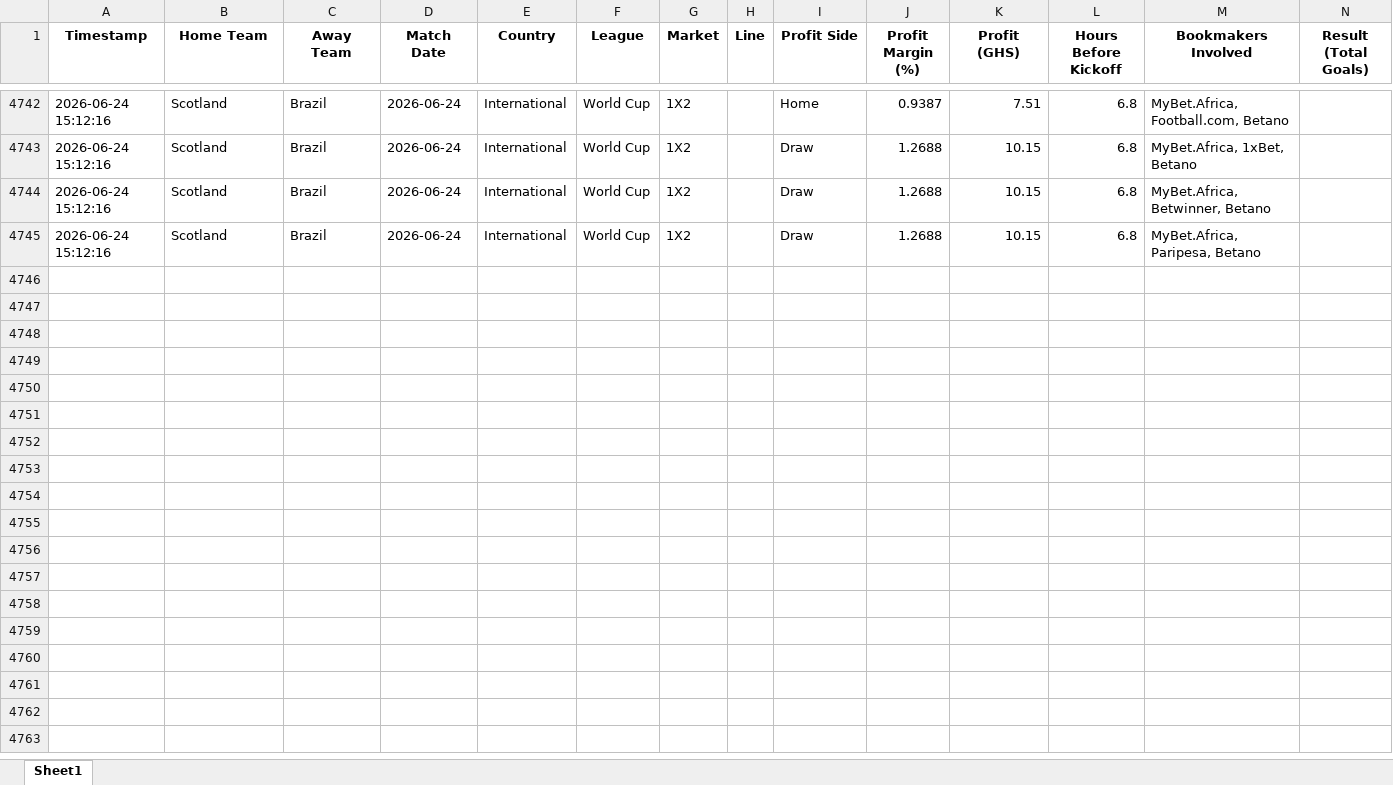
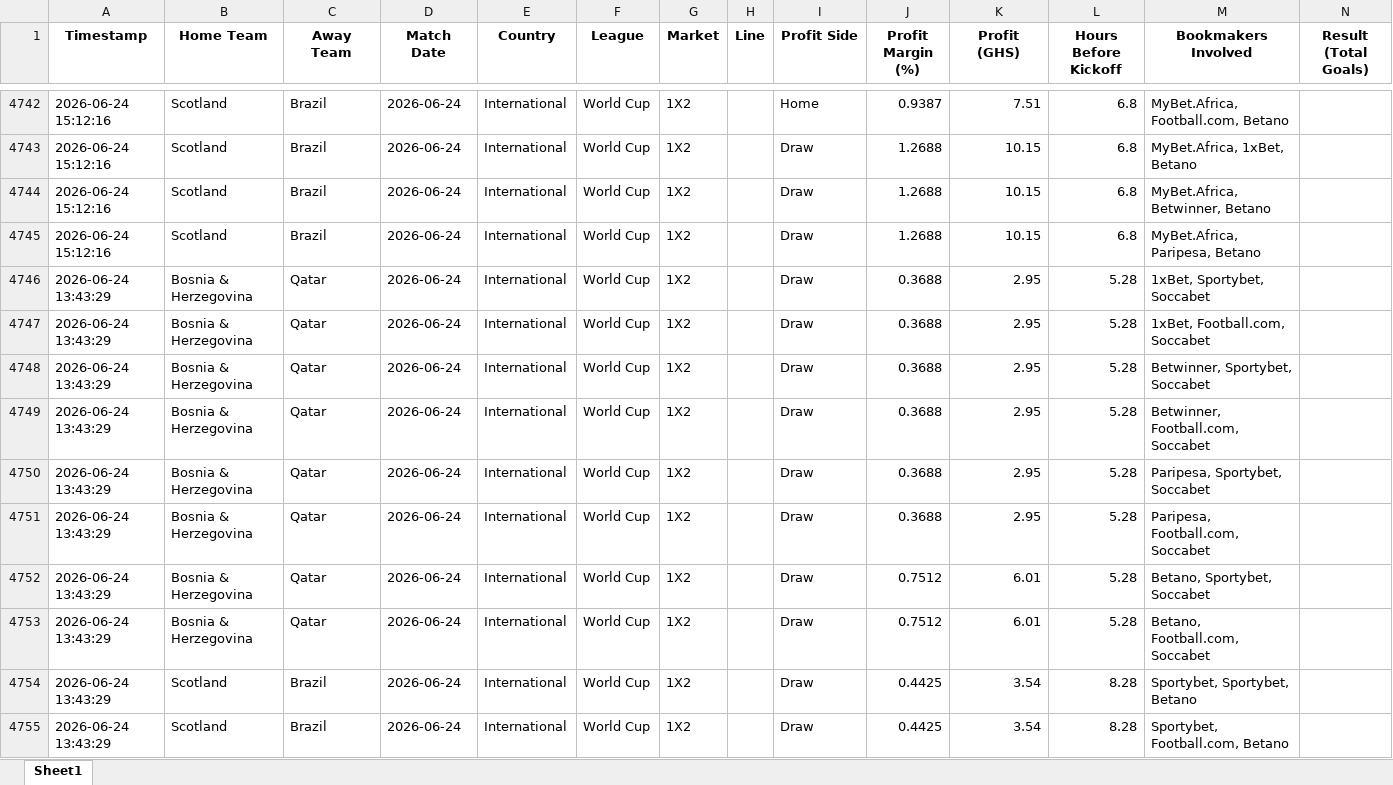
Before and after one commit to ErasmusDuah/ghanaian-odds-market-inefficiency-analysis-system, an Excel workbook: football/data/quasi_arb_ml.xlsx, sheet Sheet1, drawn as a sheet; only a part is shown, gaps mark what is left out; values as stored, in another font and other column widths than the file's, no borders; rows hold the shown columns only; the diff covers the shown part only; the diff names each change by its address in the sheet, - before the commit and + after, or states it on an @@ line.

Commit message:
Auto-update intensive arbitrage results (Scan #1)

```diff
--- a/football/data/quasi_arb_ml.xlsx (sheet Sheet1)
+++ b/football/data/quasi_arb_ml.xlsx (sheet Sheet1)
+row 4746: 2026-06-24 13:43:29 | Bosnia & Herzegovina | Qatar | 2026-06-24 | International | World Cup | 1X2 |  | Draw | 0.3688 | 2.95 | 5.28 | 1xBet, Sportybet, Soccabet
+row 4747: 2026-06-24 13:43:29 | Bosnia & Herzegovina | Qatar | 2026-06-24 | International | World Cup | 1X2 |  | Draw | 0.3688 | 2.95 | 5.28 | 1xBet, Football.com, Soccabet
+row 4748: 2026-06-24 13:43:29 | Bosnia & Herzegovina | Qatar | 2026-06-24 | International | World Cup | 1X2 |  | Draw | 0.3688 | 2.95 | 5.28 | Betwinner, Sportybet, Soccabet
+row 4749: 2026-06-24 13:43:29 | Bosnia & Herzegovina | Qatar | 2026-06-24 | International | World Cup | 1X2 |  | Draw | 0.3688 | 2.95 | 5.28 | Betwinner, Football.com, Soccabet
+row 4750: 2026-06-24 13:43:29 | Bosnia & Herzegovina | Qatar | 2026-06-24 | International | World Cup | 1X2 |  | Draw | 0.3688 | 2.95 | 5.28 | Paripesa, Sportybet, Soccabet
+row 4751: 2026-06-24 13:43:29 | Bosnia & Herzegovina | Qatar | 2026-06-24 | International | World Cup | 1X2 |  | Draw | 0.3688 | 2.95 | 5.28 | Paripesa, Football.com, Soccabet
+row 4752: 2026-06-24 13:43:29 | Bosnia & Herzegovina | Qatar | 2026-06-24 | International | World Cup | 1X2 |  | Draw | 0.7512 | 6.01 | 5.28 | Betano, Sportybet, Soccabet
+row 4753: 2026-06-24 13:43:29 | Bosnia & Herzegovina | Qatar | 2026-06-24 | International | World Cup | 1X2 |  | Draw | 0.7512 | 6.01 | 5.28 | Betano, Football.com, Soccabet
+row 4754: 2026-06-24 13:43:29 | Scotland | Brazil | 2026-06-24 | International | World Cup | 1X2 |  | Draw | 0.4425 | 3.54 | 8.28 | Sportybet, Sportybet, Betano
+row 4755: 2026-06-24 13:43:29 | Scotland | Brazil | 2026-06-24 | International | World Cup | 1X2 |  | Draw | 0.4425 | 3.54 | 8.28 | Sportybet, Football.com, Betano
```
Also changed, not shown: 25 added rows and cell formats elsewhere in this sheet, 1 other file.
